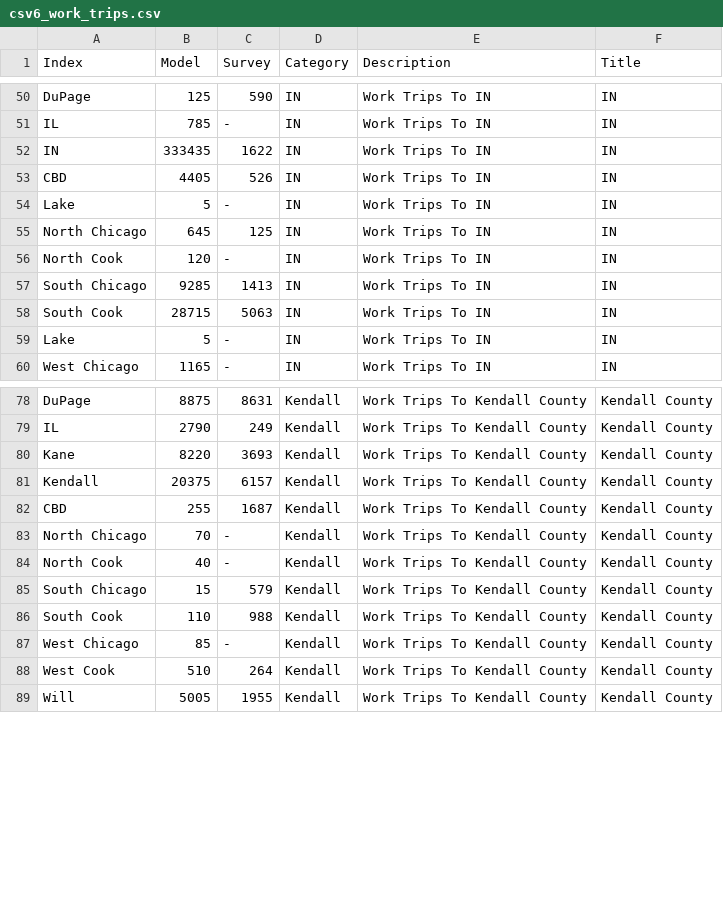
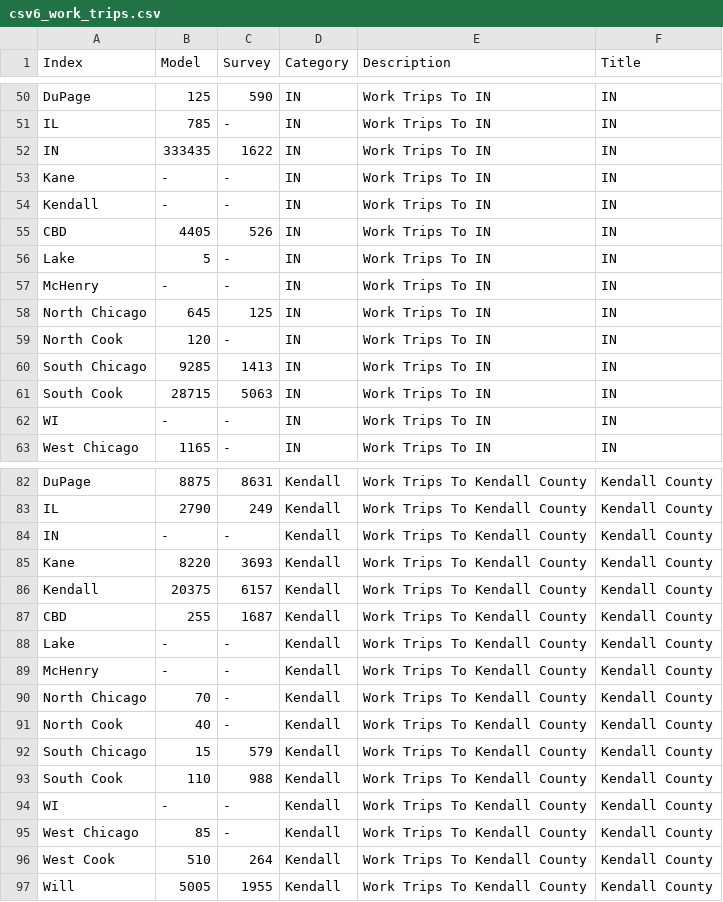
Before and after one commit to CMAP-REPOS/cmap_abm_report, a CSV file: data/csv6_work_trips.csv, drawn as a sheet; only a part is shown, gaps mark what is left out; the diff covers the shown part only.

Commit message:
intro map updates + barchart data standardization

```diff
--- a/data/csv6_work_trips.csv
+++ b/data/csv6_work_trips.csv
@@ -52,4 +52,7 @@ IL,785, -   ,IN,Work Trips To IN,IN
 IN,333435,1622,IN,Work Trips To IN,IN
+Kane,-,-,IN,Work Trips To IN,IN
+Kendall,-,-,IN,Work Trips To IN,IN
 CBD,4405,526,IN,Work Trips To IN,IN
 Lake,5, -   ,IN,Work Trips To IN,IN
+McHenry,-,-,IN,Work Trips To IN,IN
 North Chicago,645,125,IN,Work Trips To IN,IN
@@ -58,3 +61,3 @@ South Chicago,9285,1413,IN,Work Trips To IN,IN
 South Cook,28715,5063,IN,Work Trips To IN,IN
-Lake,5, -   ,IN,Work Trips To IN,IN
+WI,-, -   ,IN,Work Trips To IN,IN
 West Chicago,1165, -   ,IN,Work Trips To IN,IN
@@ -79,2 +83,3 @@ DuPage,8875,8631,Kendall,Work Trips To Kendall County,Kendall County
 IL,2790,249,Kendall,Work Trips To Kendall County,Kendall County
+IN,-,-,Kendall,Work Trips To Kendall County,Kendall County
 Kane,8220,3693,Kendall,Work Trips To Kendall County,Kendall County
@@ -82,2 +87,4 @@ Kendall,20375,6157,Kendall,Work Trips To Kendall County,Kendall County
 CBD,255,1687,Kendall,Work Trips To Kendall County,Kendall County
+Lake,-,-,Kendall,Work Trips To Kendall County,Kendall County
+McHenry,-,-,Kendall,Work Trips To Kendall County,Kendall County
 North Chicago,70, -   ,Kendall,Work Trips To Kendall County,Kendall County
@@ -86,2 +93,3 @@ South Chicago,15,579,Kendall,Work Trips To Kendall County,Kendall County
 South Cook,110,988,Kendall,Work Trips To Kendall County,Kendall County
+WI,-,-,Kendall,Work Trips To Kendall County,Kendall County
 West Chicago,85, -   ,Kendall,Work Trips To Kendall County,Kendall County
```
Also changed, not shown: 17 added rows elsewhere in this file, data/csv22_dap.csv, data/csv7_work_mode_distance.csv, 4 other files.
